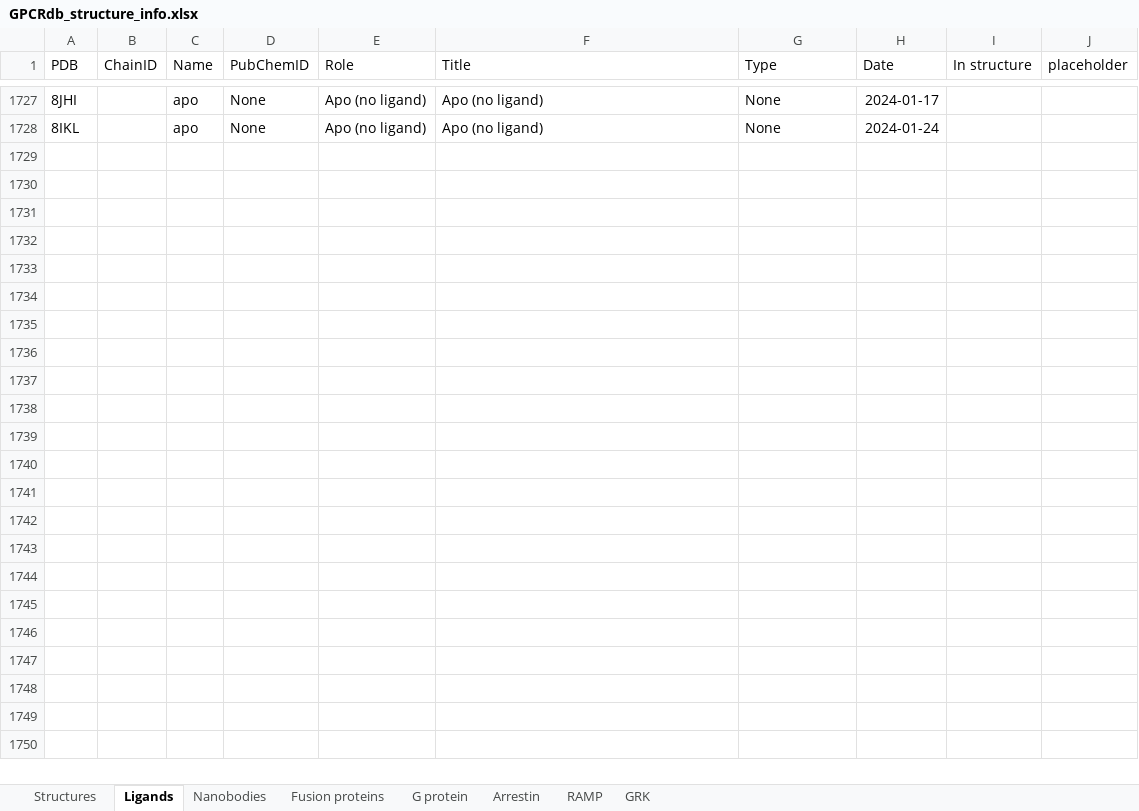
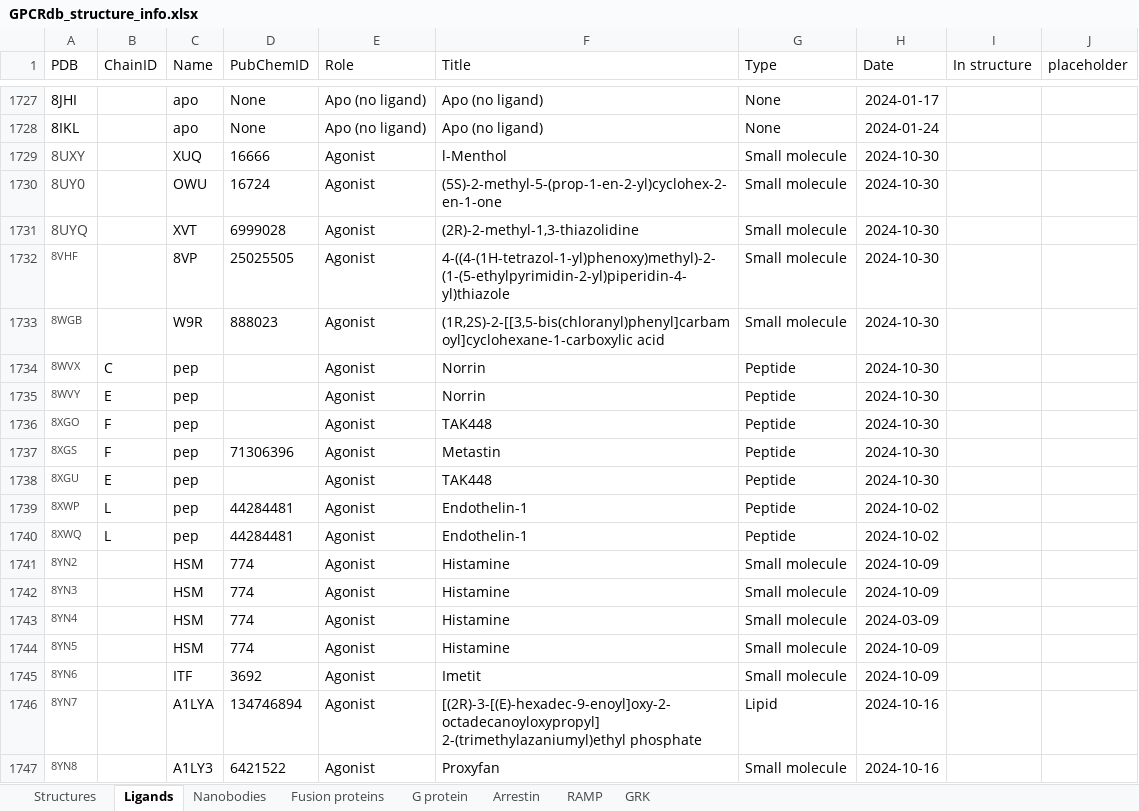
Before and after one commit to protwis/gpcrdb_data, an Excel workbook: structure_data/annotation/GPCRdb_structure_info.xlsx, sheet Ligands, drawn as a sheet; only a part is shown, gaps mark what is left out; values as stored, in another font and other column widths than the file's, no borders; conditional formats not drawn; the diff covers the shown part only; the diff names each change by its address in the sheet, - before the commit and + after, or states it on an @@ line.

```diff
--- a/structure_data/annotation/GPCRdb_structure_info.xlsx (sheet Ligands)
+++ b/structure_data/annotation/GPCRdb_structure_info.xlsx (sheet Ligands)
+row 1729: 8UXY |  | XUQ | 16666 | Agonist | l-Menthol | Small molecule | 2024-10-30
+row 1730: 8UY0 |  | OWU | 16724 | Agonist | (5S)-2-methyl-5-(prop-1-en-2-yl)cyclohex-2-en-1-one | Small molecule | 2024-10-30
+row 1731: 8UYQ |  | XVT | 6999028 | Agonist | (2R)-2-methyl-1,3-thiazolidine | Small molecule | 2024-10-30
+row 1732: 8VHF |  | 8VP | 25025505 | Agonist | 4-((4-(1H-tetrazol-1-yl)phenoxy)methyl)-2-(1-(5-ethylpyrimidin-2-yl)piperidin-4-yl)thiazole | Small molecule | 2024-10-30
+row 1733: 8WGB |  | W9R | 888023 | Agonist | (1R,2S)-2-[[3,5-bis(chloranyl)phenyl]carbamoyl]cyclohexane-1-carboxylic acid | Small molecule | 2024-10-30
+row 1734: 8WVX | C | pep |  | Agonist | Norrin | Peptide | 2024-10-30
+row 1735: 8WVY | E | pep |  | Agonist | Norrin | Peptide | 2024-10-30
+row 1736: 8XGO | F | pep |  | Agonist | TAK448 | Peptide | 2024-10-30
+row 1737: 8XGS | F | pep | 71306396 | Agonist | Metastin | Peptide | 2024-10-30
+row 1738: 8XGU | E | pep |  | Agonist | TAK448 | Peptide | 2024-10-30
+row 1739: 8XWP | L | pep | 44284481 | Agonist | Endothelin-1 | Peptide | 2024-10-02
+row 1740: 8XWQ | L | pep | 44284481 | Agonist | Endothelin-1 | Peptide | 2024-10-02
+row 1741: 8YN2 |  | HSM | 774 | Agonist | Histamine | Small molecule | 2024-10-09
+row 1742: 8YN3 |  | HSM | 774 | Agonist | Histamine | Small molecule | 2024-10-09
+row 1743: 8YN4 |  | HSM | 774 | Agonist | Histamine | Small molecule | 2024-03-09
+row 1744: 8YN5 |  | HSM | 774 | Agonist | Histamine | Small molecule | 2024-10-09
+row 1745: 8YN6 |  | ITF | 3692 | Agonist | Imetit | Small molecule | 2024-10-09
+row 1746: 8YN7 |  | A1LYA | 134746894 | Agonist | [(2R)-3-[(E)-hexadec-9-enoyl]oxy-2-octadecanoyloxypropyl] 2-(trimethylazaniumyl)ethyl phosphate | Lipid | 2024-10-16
+row 1747: 8YN8 |  | A1LY3 | 6421522 | Agonist | Proxyfan | Small molecule | 2024-10-16
```
Also changed, not shown: 22 added rows and cell formats elsewhere in this sheet, sheet Structures, sheet G protein, sheet Nanobodies, sheet Fusion proteins, 7 other files.
